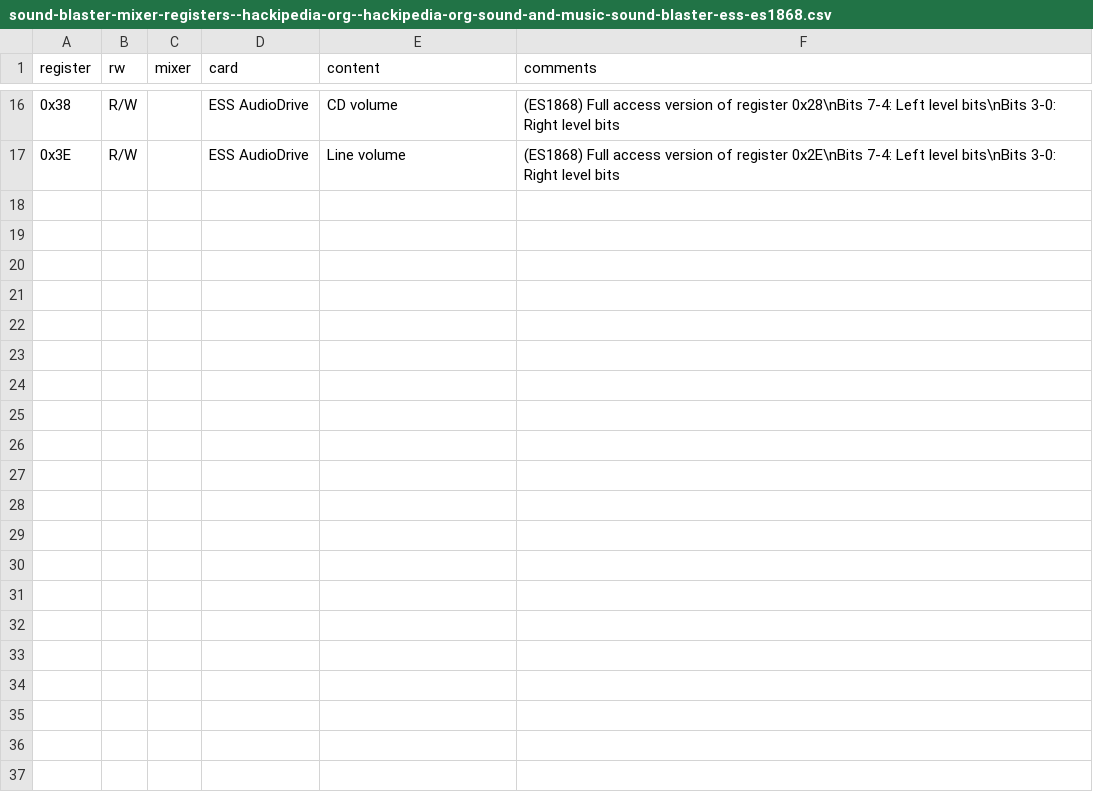
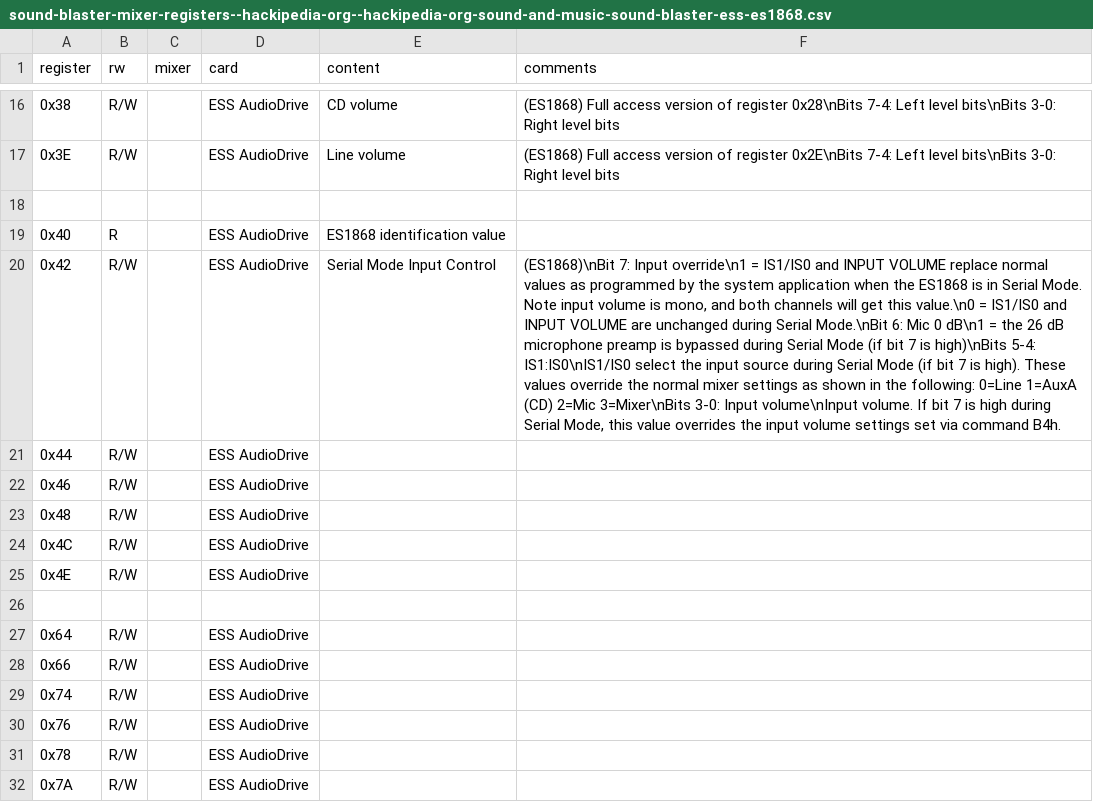
Before and after one commit to joncampbell123/a-pile-of-documentation, a CSV file: tables/sound/ibm/sound-blaster/sound-blaster-mixer-registers--hackipedia-org--hackipedia-org-sound-and-music-sound-blaster-ess-es1868.csv, drawn as a sheet; only a part is shown, gaps mark what is left out; the diff names each change by its address in the sheet, - before the commit and + after, or states it on an @@ line.

Commit message:
more

```diff
--- a/tables/sound/ibm/sound-blaster/sound-blaster-mixer-registers--hackipedia-org--hackipedia-org-sound-and-music-sound-blaster-ess-es1868.csv
+++ b/tables/sound/ibm/sound-blaster/sound-blaster-mixer-registers--hackipedia-org--hackipedia-org-sound-and-music-sound-blaster-ess-es1868.csv
+row 18: (empty)
+row 19: 0x40 | R |  | ESS AudioDrive | ES1868 identification value
+row 20: 0x42 | R/W |  | ESS AudioDrive | Serial Mode Input Control | (ES1868)\nBit 7: Input override\n1 = IS1/IS0 and INPUT VOLUME replace normal values as programmed by the system application when the ES1868 is in Serial Mode. Note input volume is mono, and both channels will get this value.\n0 = IS1/IS0 and INPUT VOLUME are unchanged during Serial Mode.\nBit 6: Mic 0 dB\n1 = the 26 dB microphone preamp is bypassed during Serial Mode (if bit 7 is high)\nBits 5-4: IS1:IS0\nIS1/IS0 select the input source during Serial Mode (if bit 7 is high). These values override the normal mixer settings as shown in the following: 0=Line 1=AuxA (CD) 2=Mic 3=Mixer\nBits 3-0: Input volume\nInput volume. If bit 7 is high during Serial Mode, this value overrides the input volume settings set via command B4h.
+row 21: 0x44 | R/W |  | ESS AudioDrive
+row 22: 0x46 | R/W |  | ESS AudioDrive
+row 23: 0x48 | R/W |  | ESS AudioDrive
+row 24: 0x4C | R/W |  | ESS AudioDrive
+row 25: 0x4E | R/W |  | ESS AudioDrive
+row 26: (empty)
+row 27: 0x64 | R/W |  | ESS AudioDrive
+row 28: 0x66 | R/W |  | ESS AudioDrive
+row 29: 0x74 | R/W |  | ESS AudioDrive
+row 30: 0x76 | R/W |  | ESS AudioDrive
+row 31: 0x78 | R/W |  | ESS AudioDrive
+row 32: 0x7A | R/W |  | ESS AudioDrive
```
